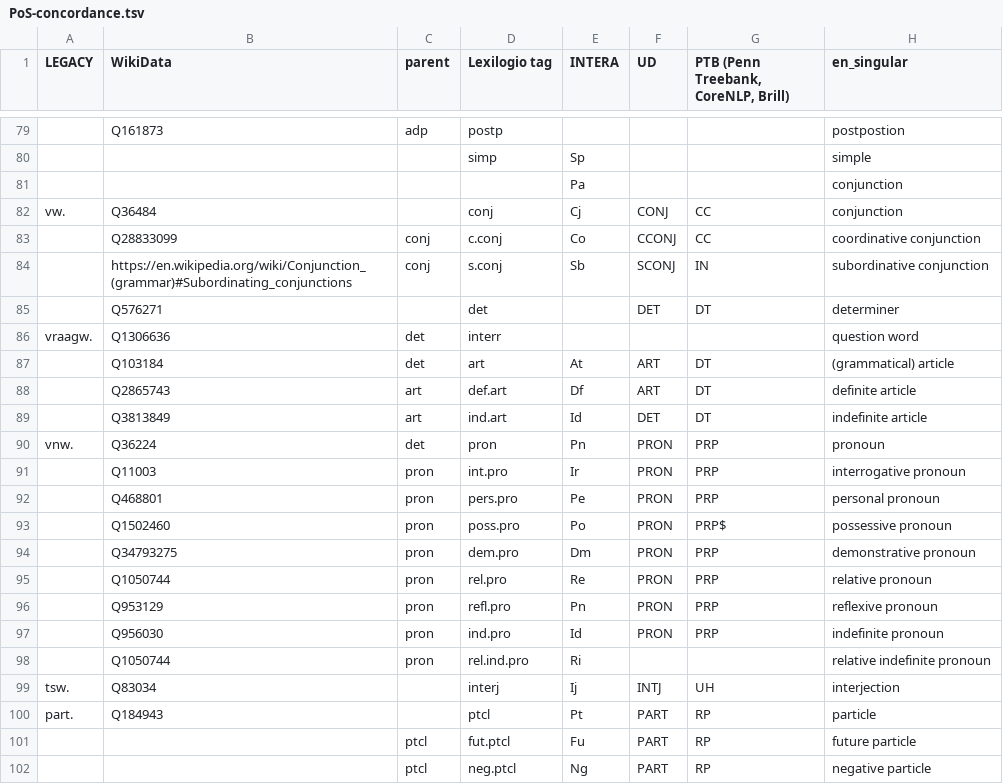
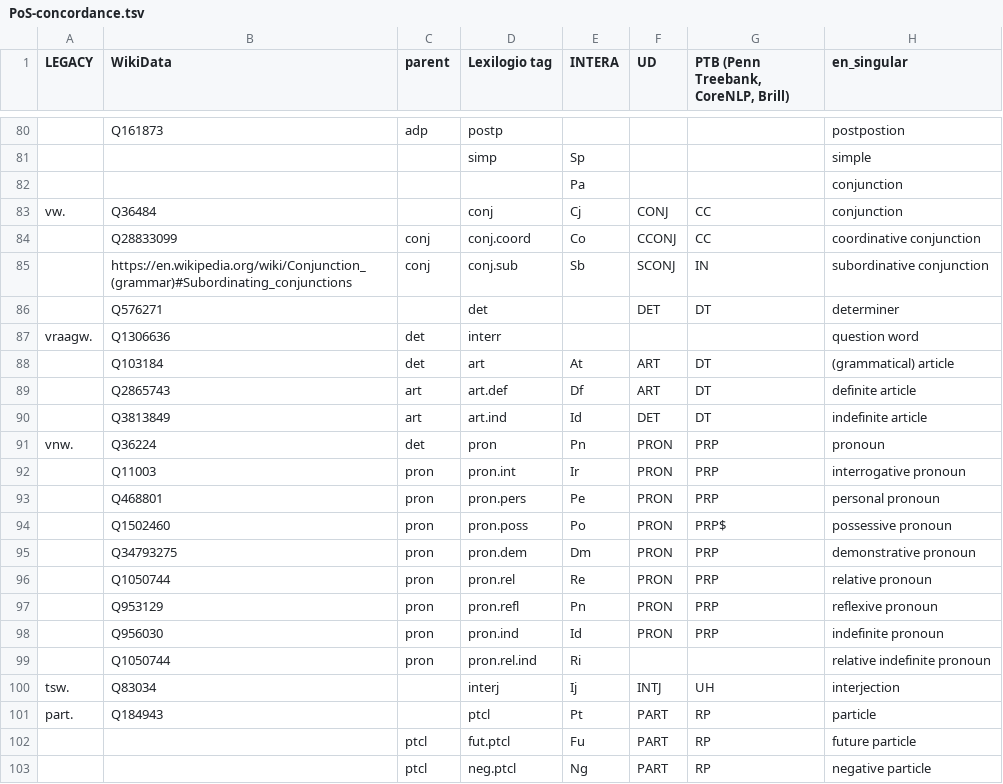
Before and after one commit to rhythmus/MetaLang, a TSV file: PoS-concordance.tsv, drawn as a sheet; only a part is shown, gaps mark what is left out; addresses are those after the commit; the diff covers the shown part only; the diff names each change by its address in the sheet, - before the commit and + after, or states it on an @@ line.

```diff
--- a/PoS-concordance.tsv
+++ b/PoS-concordance.tsv
-D84 (Lexilogio tag): c.conj
+D84 (Lexilogio tag): conj.coord
-D85 (Lexilogio tag): s.conj
+D85 (Lexilogio tag): conj.sub
-D89 (Lexilogio tag): def.art
+D89 (Lexilogio tag): art.def
-D90 (Lexilogio tag): ind.art
+D90 (Lexilogio tag): art.ind
-D92 (Lexilogio tag): int.pro
+D92 (Lexilogio tag): pron.int
-D93 (Lexilogio tag): pers.pro
+D93 (Lexilogio tag): pron.pers
-D94 (Lexilogio tag): poss.pro
+D94 (Lexilogio tag): pron.poss
-D95 (Lexilogio tag): dem.pro
+D95 (Lexilogio tag): pron.dem
-D96 (Lexilogio tag): rel.pro
+D96 (Lexilogio tag): pron.rel
-D97 (Lexilogio tag): refl.pro
+D97 (Lexilogio tag): pron.refl
-D98 (Lexilogio tag): ind.pro
+D98 (Lexilogio tag): pron.ind
-D99 (Lexilogio tag): rel.ind.pro
+D99 (Lexilogio tag): pron.rel.ind
```
Also changed, not shown: 1 added row and 18 edited cells elsewhere in this file, 6 other files.
